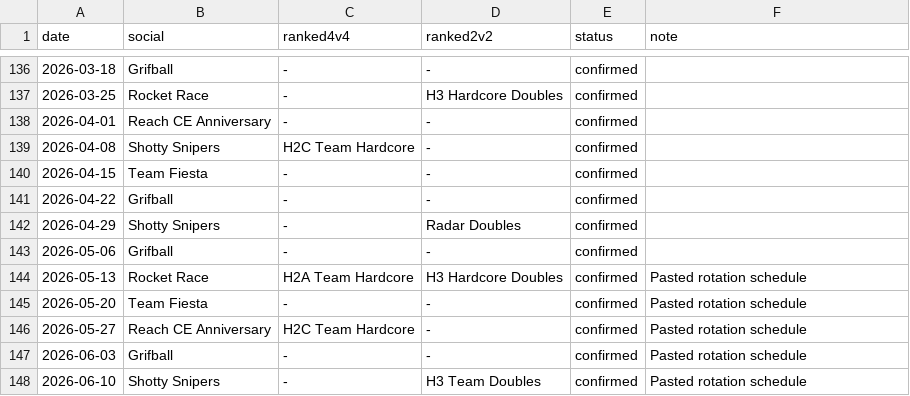
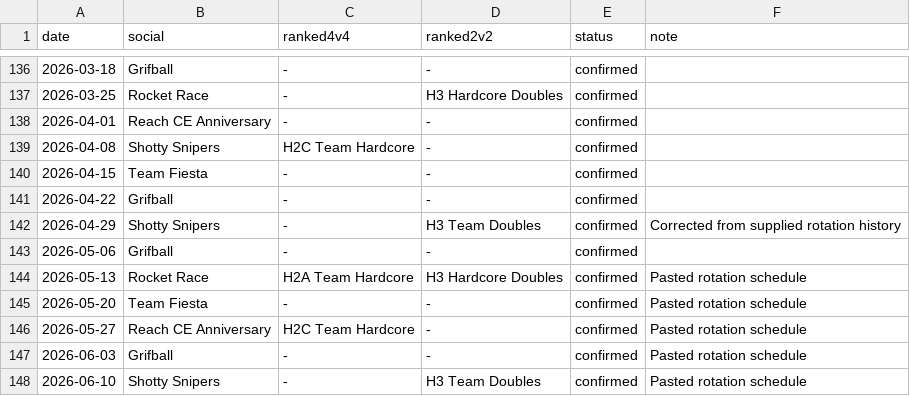
Before and after one commit to theffapanda/HaloMCCToolbox, a CSV file: HaloToolbox/Data/playlist-rotations.csv, drawn as a sheet; only a part is shown, gaps mark what is left out; the diff covers the shown part only.

Commit message:
New: -First Time Setup Screens -Reach Mods (lighting toggles, requires EAC Disabled) -Now a fully standalone EXE
Updates to:
-Playlist Rotations
-Overall UI Updates (theme)
-Stats Window
-Stats Overlays (New themes
-Cleaned up starting screen
-Population Checks
-Theater logic
-Network Overlay (adds jitter)

```diff
--- a/HaloToolbox/Data/playlist-rotations.csv
+++ b/HaloToolbox/Data/playlist-rotations.csv
@@ -141,3 +141,3 @@
 2026-04-22|Grifball|-|-|confirmed|
-2026-04-29|Shotty Snipers|-|Radar Doubles|confirmed|
+2026-04-29|Shotty Snipers|-|H3 Team Doubles|confirmed|Corrected from supplied rotation history
 2026-05-06|Grifball|-|-|confirmed|
```
Also changed, not shown: 1 removed row and 17 edited cells elsewhere in this file, 19 other files.
